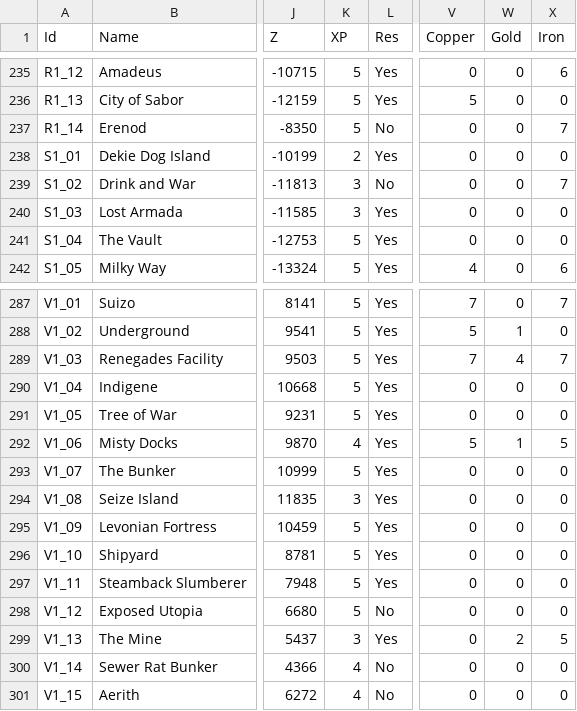
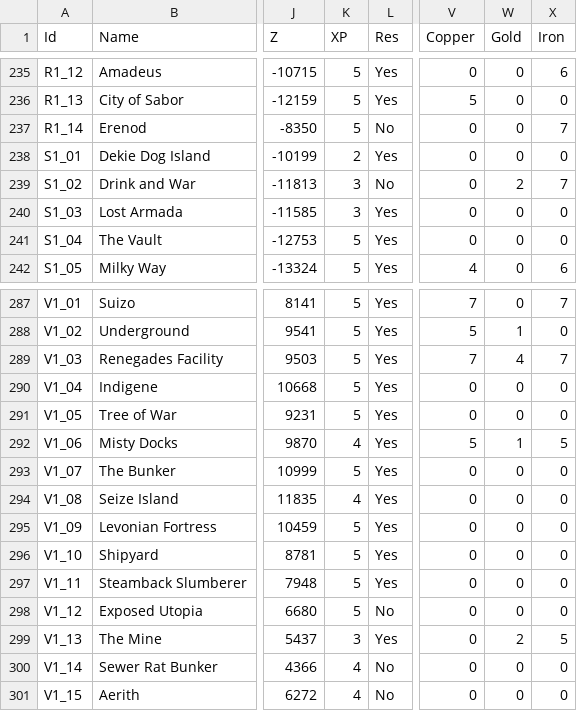
Before and after one commit to Jerodar/WAMap, a CSV file: data/island_data.csv, drawn as a sheet; only a part is shown, gaps mark what is left out; the diff covers the shown part only; the diff names each change by its address in the sheet, - before the commit and + after, or states it on an @@ line.

```diff
--- a/data/island_data.csv
+++ b/data/island_data.csv
-W239 (Gold): 0
+W239 (Gold): 2
-K294 (XP): 3
+K294 (XP): 4
```
Also changed, not shown: 35 edited cells elsewhere in this file.
